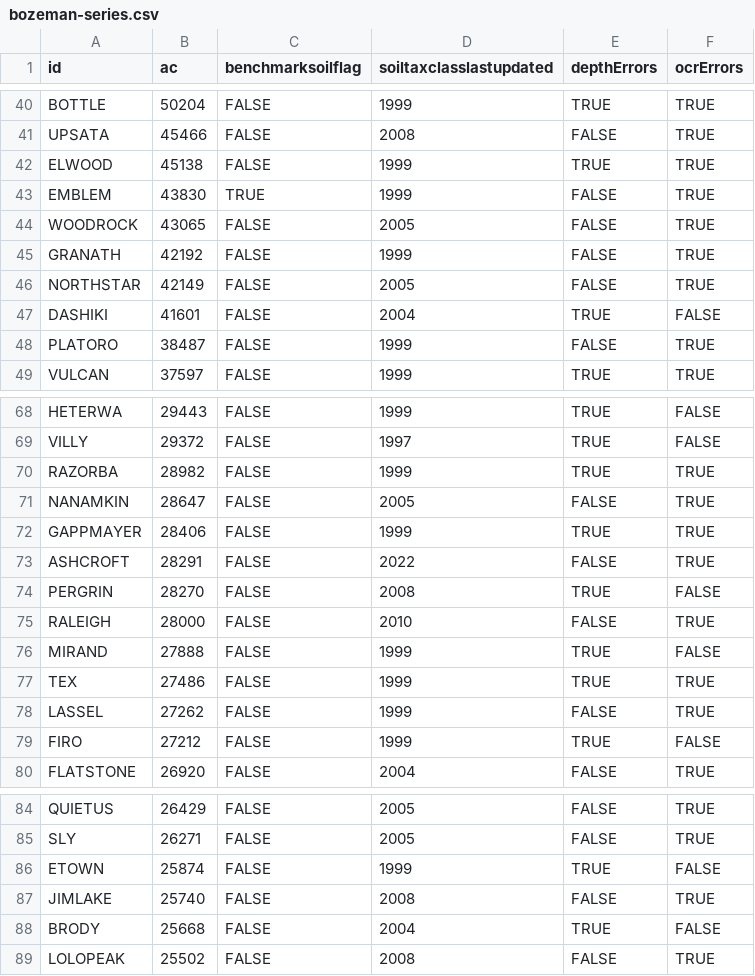
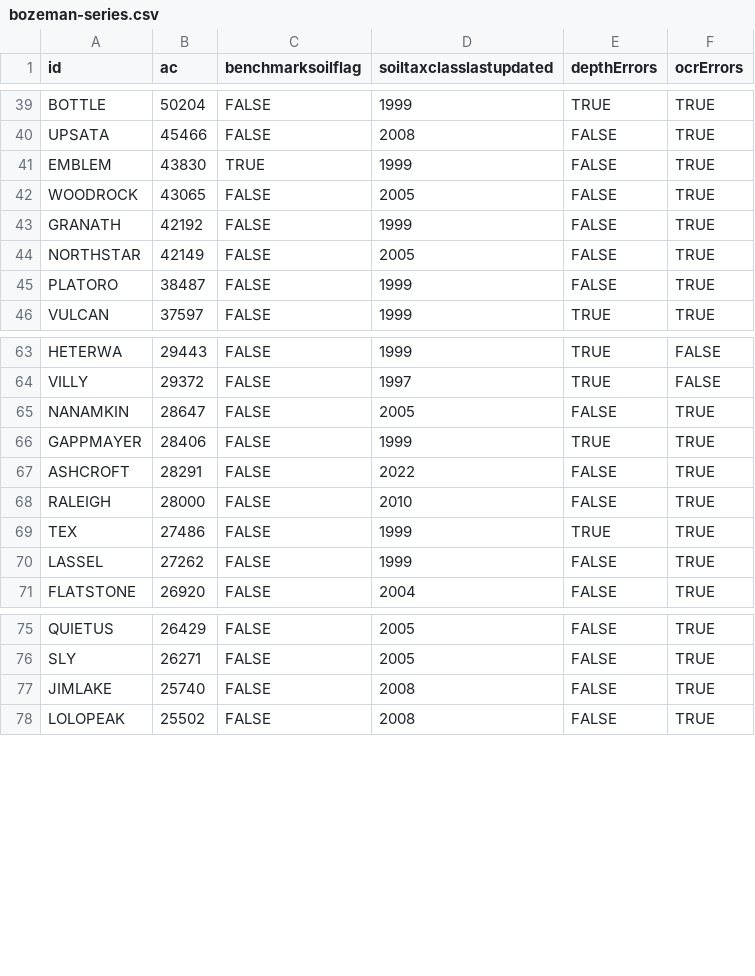
Before and after one commit to ncss-tech/SoilKnowledgeBase, a CSV file: inst/extdata/OSD-error-reporting/RO/bozeman-series.csv, drawn as a sheet; only a part is shown, gaps mark what is left out; the diff covers the shown part only; the diff names each change by its address in the sheet, - before the commit and + after, or states it on an @@ line.

```diff
--- a/inst/extdata/OSD-error-reporting/RO/bozeman-series.csv
+++ b/inst/extdata/OSD-error-reporting/RO/bozeman-series.csv
-row 42: ELWOOD | 45138 | FALSE | 1999 | TRUE | TRUE
-row 47: DASHIKI | 41601 | FALSE | 2004 | TRUE | FALSE
-row 70: RAZORBA | 28982 | FALSE | 1999 | TRUE | TRUE
-row 74: PERGRIN | 28270 | FALSE | 2008 | TRUE | FALSE
-row 76: MIRAND | 27888 | FALSE | 1999 | TRUE | FALSE
-row 79: FIRO | 27212 | FALSE | 1999 | TRUE | FALSE
-row 86: ETOWN | 25874 | FALSE | 1999 | TRUE | FALSE
-row 88: BRODY | 25668 | FALSE | 2004 | TRUE | FALSE
```
Also changed, not shown: 6 removed rows elsewhere in this file, inst/extdata/NSSH/index.csv, inst/extdata/OSD-error-reporting/RO/bozeman-hz.csv, 10 other files.
